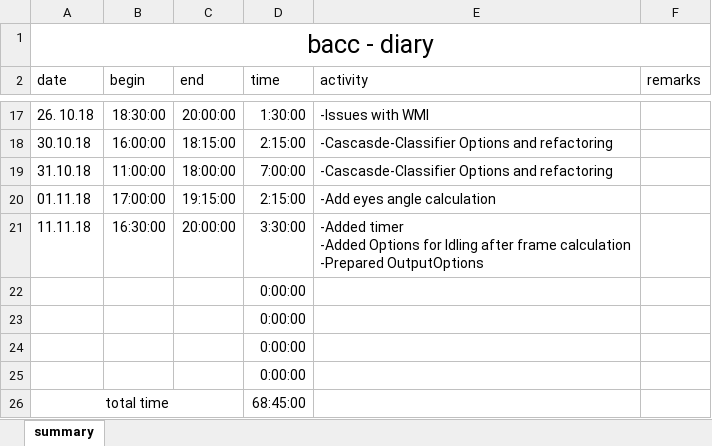
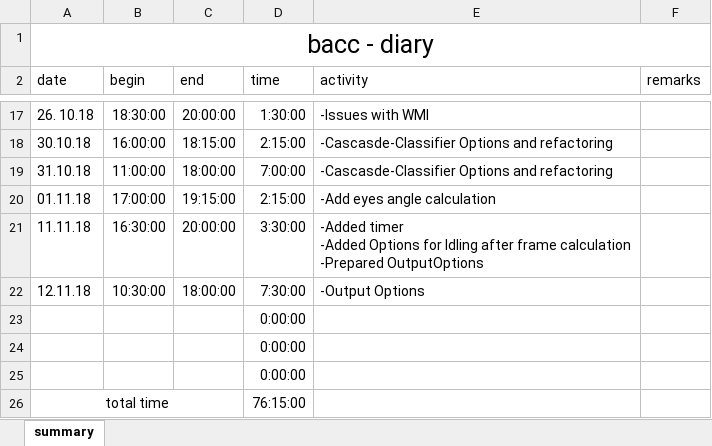
Before and after one commit to TheRealRolandDeschain/VisualDetection, an Excel workbook: VisualDetection/!diary.xlsx, sheet summary, drawn as a sheet; only a part is shown, gaps mark what is left out; values as stored, in another font and other column widths than the file's, no borders; removed rows and columns are numbered as before the commit, all else as after; the diff names each change by its address in the sheet, - before the commit and + after, or states it on an @@ line.

Commit message:
-Prepared and Implemented Content Control for different OuptutOptionsViews

```diff
--- a/VisualDetection/!diary.xlsx (sheet summary)
+++ b/VisualDetection/!diary.xlsx (sheet summary)
+row 22: 12.11.18 | 10:30:00 | 18:00:00 | 7:30:00 | -Output Options
-row 25:  |  |  | 0:00:00
-D26 (time): 68:45:00
+D26 (time): 76:15:00
```
Also changed, not shown: formulas that keep their value, 13 other files.
